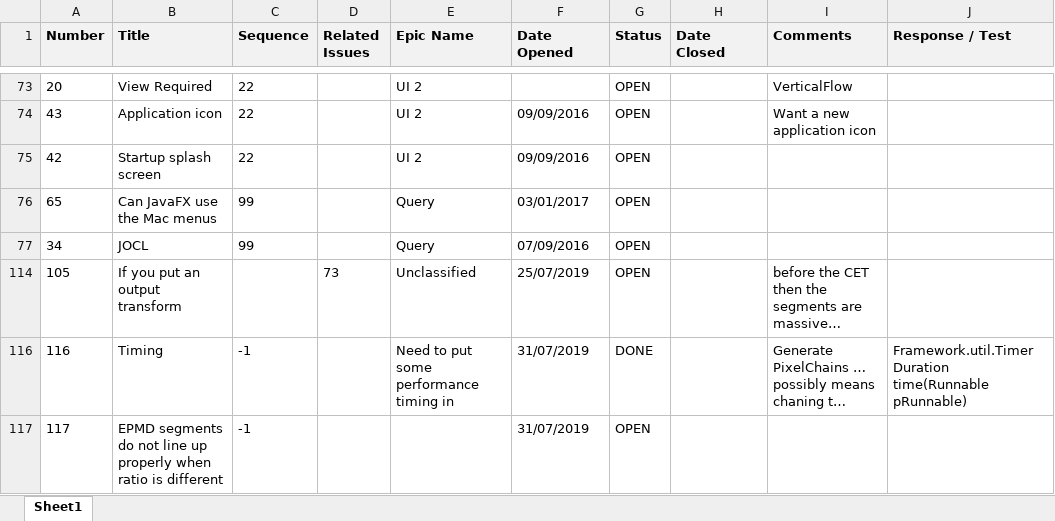
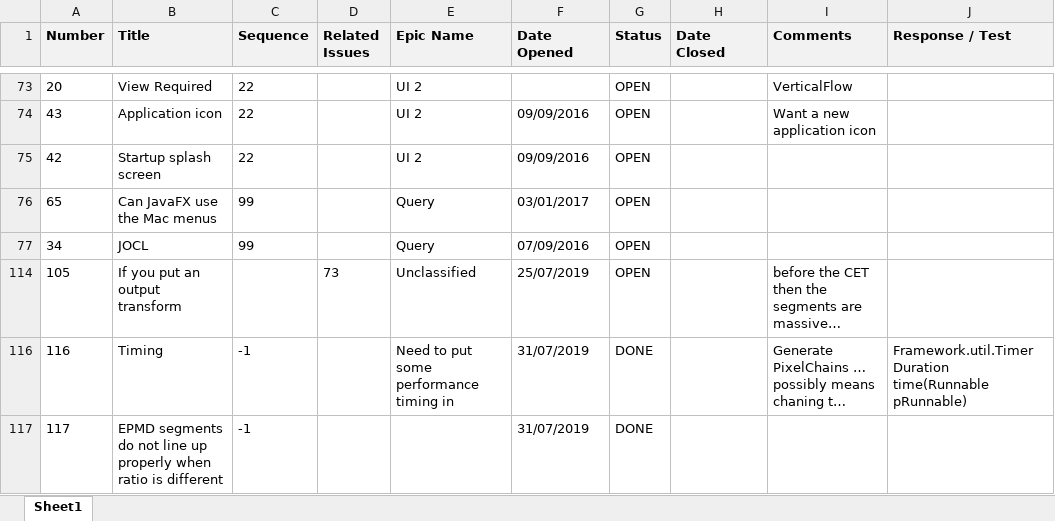
Before and after one commit to ownimage/TSE, an Excel workbook: IssuesLog.xlsx, sheet Sheet1, drawn as a sheet; only a part is shown, gaps mark what is left out; long unchanged cells end in …; values as stored, in another font and other column widths than the file's, no borders; charts and pictures not drawn; the diff names each change by its address in the sheet, - before the commit and + after, or states it on an @@ line.

Commit message:
Issue-117 EPMD segments do not line up properly when ratio is different

```diff
--- a/IssuesLog.xlsx (sheet Sheet1)
+++ b/IssuesLog.xlsx (sheet Sheet1)
-G117 (Status): OPEN
+G117 (Status): DONE
```
Also changed, not shown: 2 other files.
